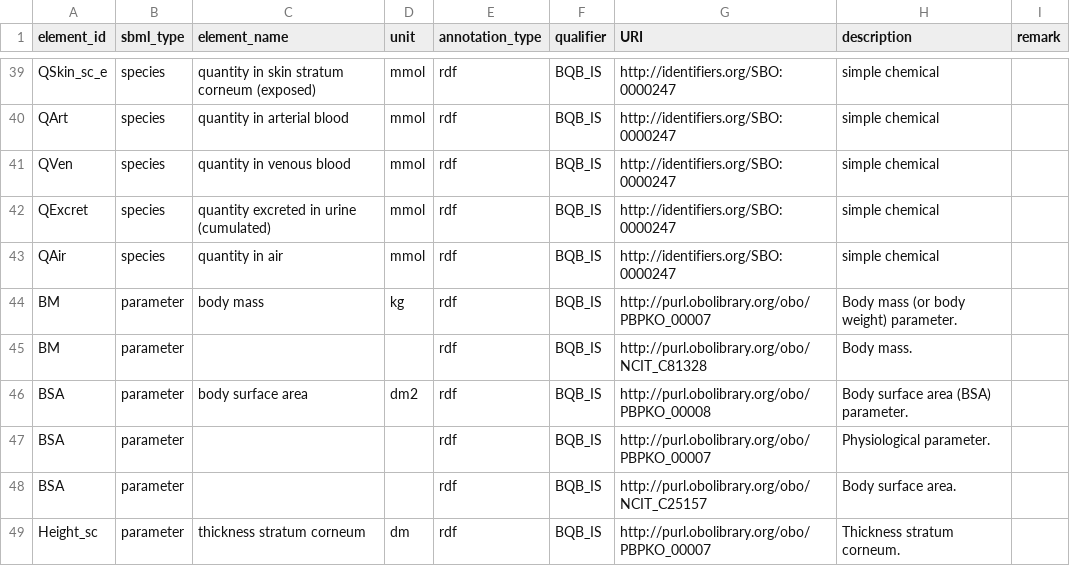
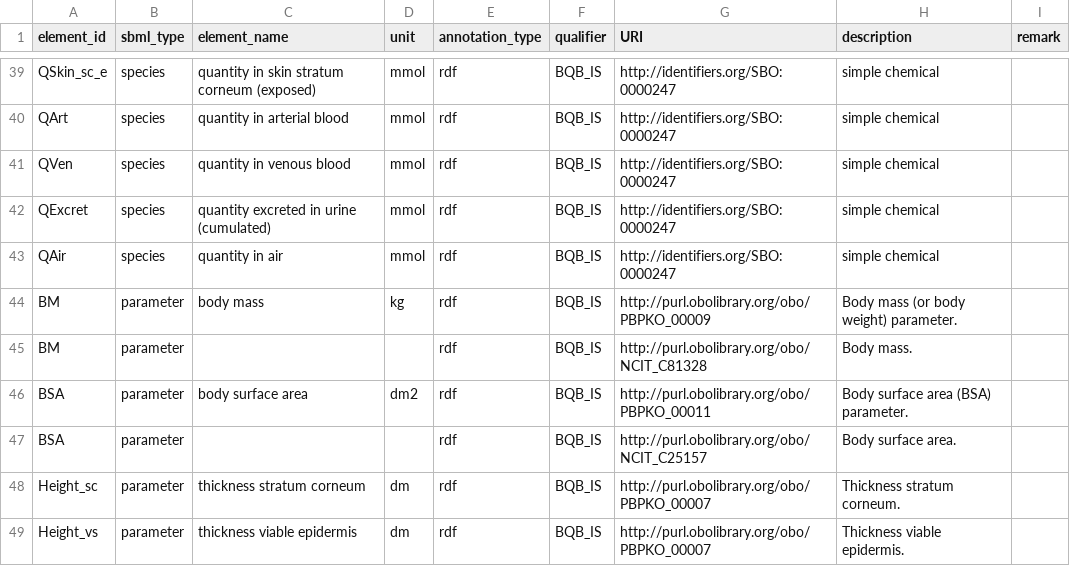
Before and after one commit to rivm-syso/euromix-to-sbml, a CSV file: model/euromix.annotations.csv, drawn as a sheet; only a part is shown, gaps mark what is left out; the shorter side is filled out with more unchanged rows.

Commit message:
Correct annotations for BM and BSA

```diff
--- a/model/euromix.annotations.csv
+++ b/model/euromix.annotations.csv
@@ -43,6 +43,5 @@ QExcret,species,quantity excreted in urine (cumulated),mmol,rdf,BQB_IS,http://id
 QAir,species,quantity in air,mmol,rdf,BQB_IS,http://identifiers.org/SBO:0000247,simple chemical,
-BM,parameter,body mass,kg,rdf,BQB_IS,http://purl.obolibrary.org/obo/PBPKO_00007,Body mass (or body weight) parameter.,
+BM,parameter,body mass,kg,rdf,BQB_IS,http://purl.obolibrary.org/obo/PBPKO_00009,Body mass (or body weight) parameter.,
 BM,parameter,,,rdf,BQB_IS,http://purl.obolibrary.org/obo/NCIT_C81328,Body mass.,
-BSA,parameter,body surface area,dm2,rdf,BQB_IS,http://purl.obolibrary.org/obo/PBPKO_00008,Body surface area (BSA) parameter.,
-BSA,parameter,,,rdf,BQB_IS,http://purl.obolibrary.org/obo/PBPKO_00007,Physiological parameter.,
+BSA,parameter,body surface area,dm2,rdf,BQB_IS,http://purl.obolibrary.org/obo/PBPKO_00011,Body surface area (BSA) parameter.,
 BSA,parameter,,,rdf,BQB_IS,http://purl.obolibrary.org/obo/NCIT_C25157,Body surface area.,
```
